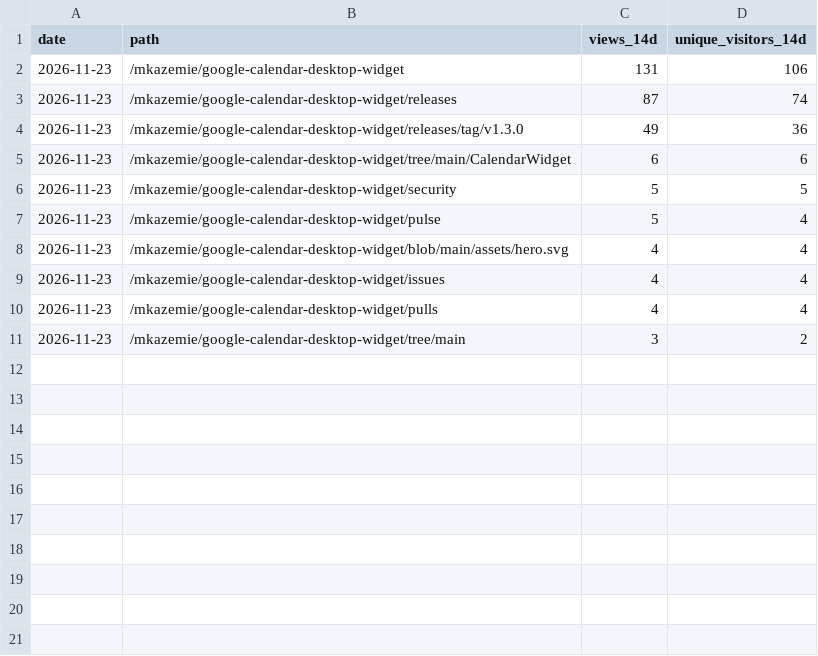
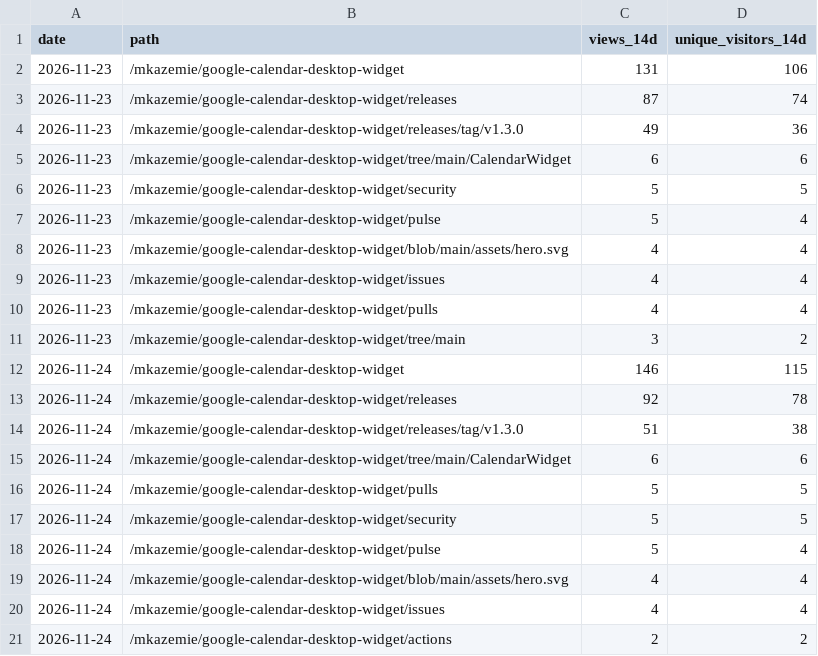
Before and after one commit to mkazemie/google-calendar-desktop-widget, a CSV file: paths.csv, drawn as a sheet.

```diff
--- a/paths.csv
+++ b/paths.csv
@@ -11 +11,11 @@ date,path,views_14d,unique_visitors_14d
 2026-11-23,"/mkazemie/google-calendar-desktop-widget/tree/main",3,2
+2026-11-24,"/mkazemie/google-calendar-desktop-widget",146,115
+2026-11-24,"/mkazemie/google-calendar-desktop-widget/releases",92,78
+2026-11-24,"/mkazemie/google-calendar-desktop-widget/releases/tag/v1.3.0",51,38
+2026-11-24,"/mkazemie/google-calendar-desktop-widget/tree/main/CalendarWidget",6,6
+2026-11-24,"/mkazemie/google-calendar-desktop-widget/pulls",5,5
+2026-11-24,"/mkazemie/google-calendar-desktop-widget/security",5,5
+2026-11-24,"/mkazemie/google-calendar-desktop-widget/pulse",5,4
+2026-11-24,"/mkazemie/google-calendar-desktop-widget/blob/main/assets/hero.svg",4,4
+2026-11-24,"/mkazemie/google-calendar-desktop-widget/issues",4,4
+2026-11-24,"/mkazemie/google-calendar-desktop-widget/actions",2,2
```
Also changed, not shown: clones.csv, downloads.csv, 3 other files.
